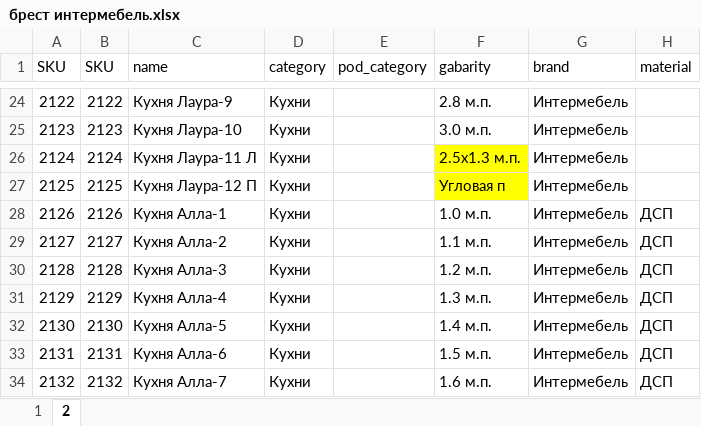
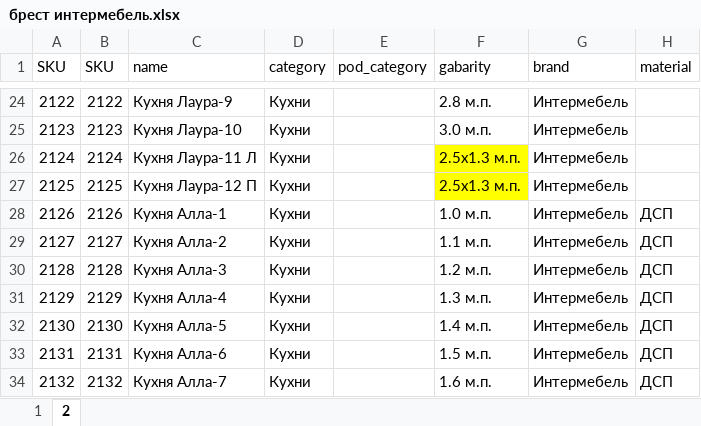
Before and after one commit to mikillin/mebelnow, an Excel workbook: брест интермебель.xlsx, sheet 2, drawn as a sheet; only a part is shown, gaps mark what is left out; values as stored, in another font and other column widths than the file's, no borders; the diff names each change by its address in the sheet, - before the commit and + after, or states it on an @@ line.

Commit message:
Удалены ненайденные товары, исправлен размер в Брест ИНтермебель

```diff
--- a/брест интермебель.xlsx (sheet 2)
+++ b/брест интермебель.xlsx (sheet 2)
-F27 (gabarity): Угловая п
+F27 (gabarity): 2.5х1.3 м.п.
```
Also changed, not shown: Прайс Феникс.xlsx.
